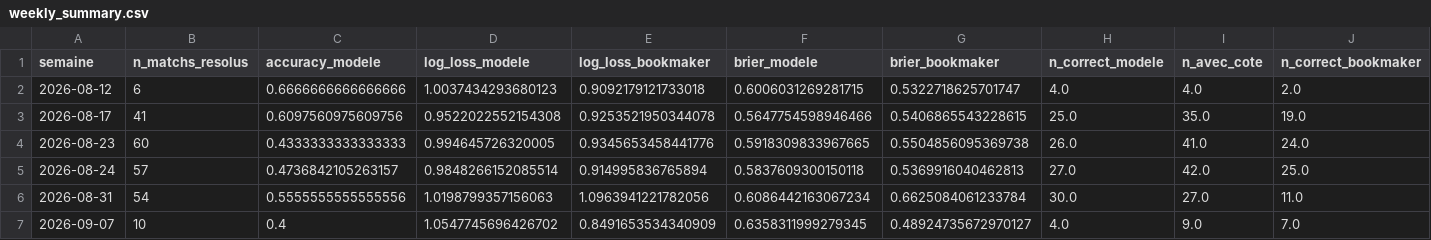
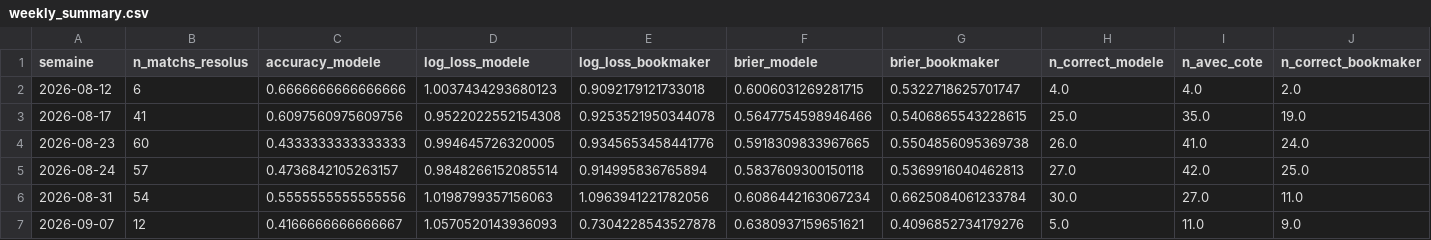
Before and after one commit to ezekiel27egoun/football-predictor, a CSV file: data/tracking/weekly_summary.csv, drawn as a sheet; only a part is shown; the diff covers the shown part only; the diff names each change by its address in the sheet, - before the commit and + after, or states it on an @@ line.

```diff
--- a/data/tracking/weekly_summary.csv
+++ b/data/tracking/weekly_summary.csv
-B7 (n_matchs_resolus): 10
+B7 (n_matchs_resolus): 12
-C7 (accuracy_modele): 0.4
+C7 (accuracy_modele): 0.4166666666666667
-D7 (log_loss_modele): 1.0547745696426702
+D7 (log_loss_modele): 1.0570520143936093
-E7 (log_loss_bookmaker): 0.8491653534340909
+E7 (log_loss_bookmaker): 0.7304228543527878
-F7 (brier_modele): 0.6358311999279345
+F7 (brier_modele): 0.6380937159651621
-G7 (brier_bookmaker): 0.48924735672970127
+G7 (brier_bookmaker): 0.4096852734179276
-H7 (n_correct_modele): 4.0
+H7 (n_correct_modele): 5.0
-I7 (n_avec_cote): 9.0
+I7 (n_avec_cote): 11.0
-J7 (n_correct_bookmaker): 7.0
+J7 (n_correct_bookmaker): 9.0
```
Also changed, not shown: 4 edited cells elsewhere in this file, data/tracking/predictions_2026-09-07.csv.
